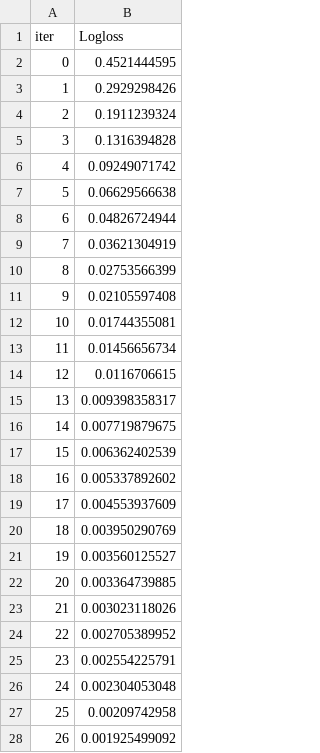
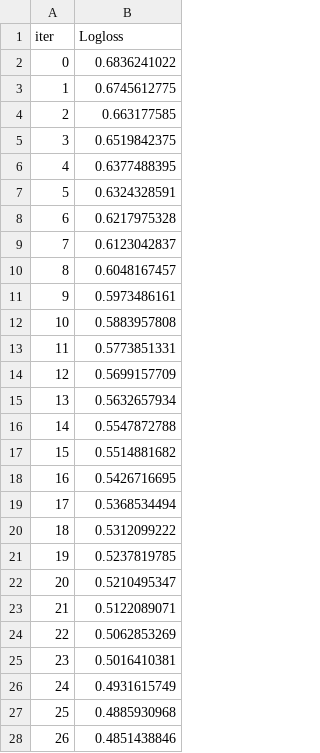
Before and after one commit to jaxily/Search, a TSV file: catboost_info/learn_error.tsv, drawn as a sheet; only a part is shown; the diff covers the shown part only.

```diff
--- a/catboost_info/learn_error.tsv
+++ b/catboost_info/learn_error.tsv
@@ -1,28 +1,28 @@
 iter	Logloss
-0	0.4521444595
-1	0.2929298426
-2	0.1911239324
-3	0.1316394828
-4	0.09249071742
-5	0.06629566638
-6	0.04826724944
-7	0.03621304919
-8	0.02753566399
-9	0.02105597408
-10	0.01744355081
-11	0.01456656734
-12	0.0116706615
-13	0.009398358317
-14	0.007719879675
-15	0.006362402539
-16	0.005337892602
-17	0.004553937609
-18	0.003950290769
-19	0.003560125527
-20	0.003364739885
-21	0.003023118026
-22	0.002705389952
-23	0.002554225791
-24	0.002304053048
-25	0.00209742958
-26	0.001925499092
+0	0.6836241022
+1	0.6745612775
+2	0.663177585
+3	0.6519842375
+4	0.6377488395
+5	0.6324328591
+6	0.6217975328
+7	0.6123042837
+8	0.6048167457
+9	0.5973486161
+10	0.5883957808
+11	0.5773851331
+12	0.5699157709
+13	0.5632657934
+14	0.5547872788
+15	0.5514881682
+16	0.5426716695
+17	0.5368534494
+18	0.5312099222
+19	0.5237819785
+20	0.5210495347
+21	0.5122089071
+22	0.5062853269
+23	0.5016410381
+24	0.4931615749
+25	0.4885930968
+26	0.4851438846
```
Also changed, not shown: 73 edited cells elsewhere in this file, catboost_info/time_left.tsv, 27 other files.
